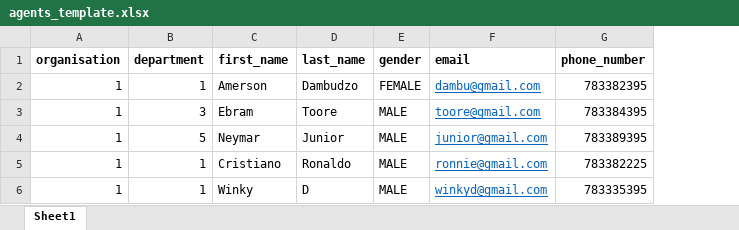
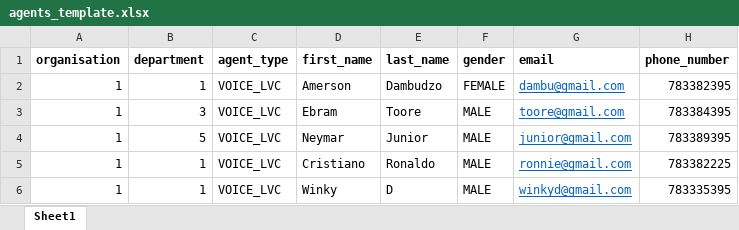
Before and after one commit to OMNICONTACT-PROJECTS/OMNI-PMS-BACKEND, an Excel workbook: bulky_upload_files/agents_template.xlsx, sheet Sheet1, drawn as a sheet; only a part is shown; values as stored, in another font and other column widths than the file's, no borders; the diff names each change by its address in the sheet, - before the commit and + after, or states it on an @@ line.

Commit message:
Added agent_type on resources

```diff
--- a/bulky_upload_files/agents_template.xlsx (sheet Sheet1)
+++ b/bulky_upload_files/agents_template.xlsx (sheet Sheet1)
+column C (agent_type), rows 2-6: all VOICE_LVC
```
Also changed, not shown: 2 other files.
